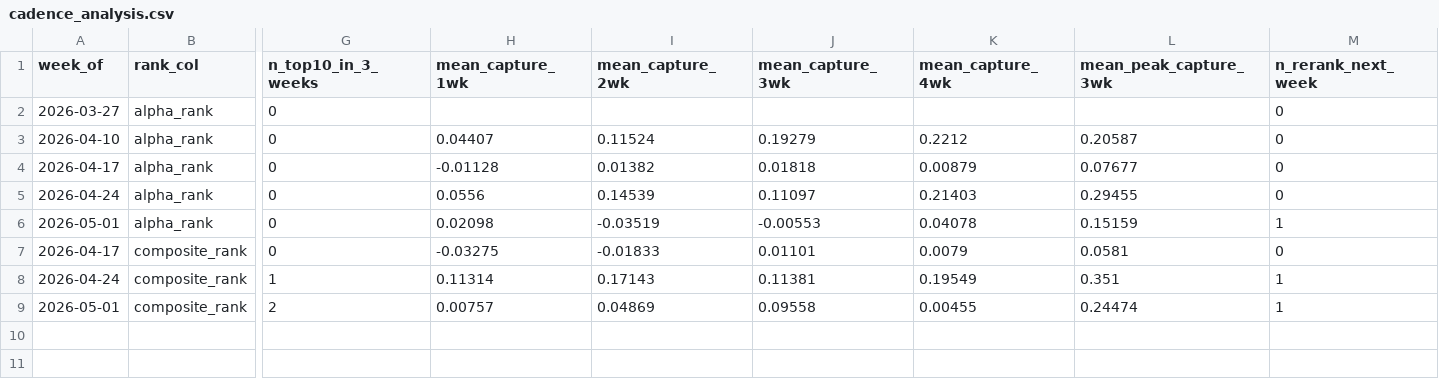
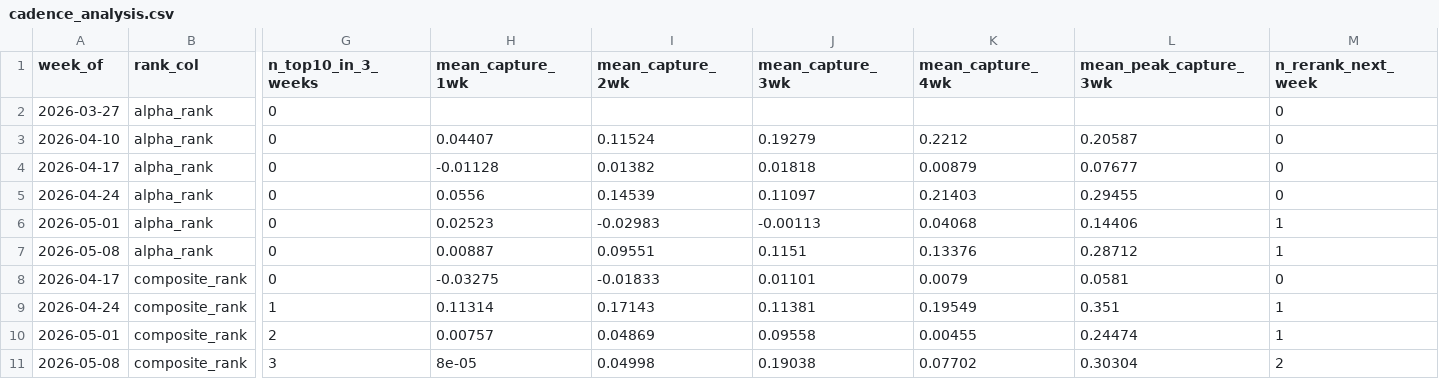
Before and after one commit to connormortoncbtx-sketch/momentum-system, a CSV file: data/cadence_analysis.csv, drawn as a sheet; only a part is shown, gaps mark what is left out; rows hold the shown columns only; the diff names each change by its address in the sheet, - before the commit and + after, or states it on an @@ line.

Commit message:
learning: 2026-06-06 returns collected + weights refined # Refinement - 2026-06-06
**Weeks analyzed:** 36

```diff
--- a/data/cadence_analysis.csv
+++ b/data/cadence_analysis.csv
-H6 (mean_capture_1wk): 0.02098
+H6 (mean_capture_1wk): 0.02523
-I6 (mean_capture_2wk): -0.03519
+I6 (mean_capture_2wk): -0.02983
-J6 (mean_capture_3wk): -0.00553
+J6 (mean_capture_3wk): -0.00113
-K6 (mean_capture_4wk): 0.04078
+K6 (mean_capture_4wk): 0.04068
-L6 (mean_peak_capture_3wk): 0.15159
+L6 (mean_peak_capture_3wk): 0.14406
+row 7: 2026-05-08 | alpha_rank | 0 | 0.00887 | 0.09551 | 0.1151 | 0.13376 | 0.28712 | 1
+row 11: 2026-05-08 | composite_rank | 3 | 8e-05 | 0.04998 | 0.19038 | 0.07702 | 0.30304 | 2
```
Also changed, not shown: 6 other files.
